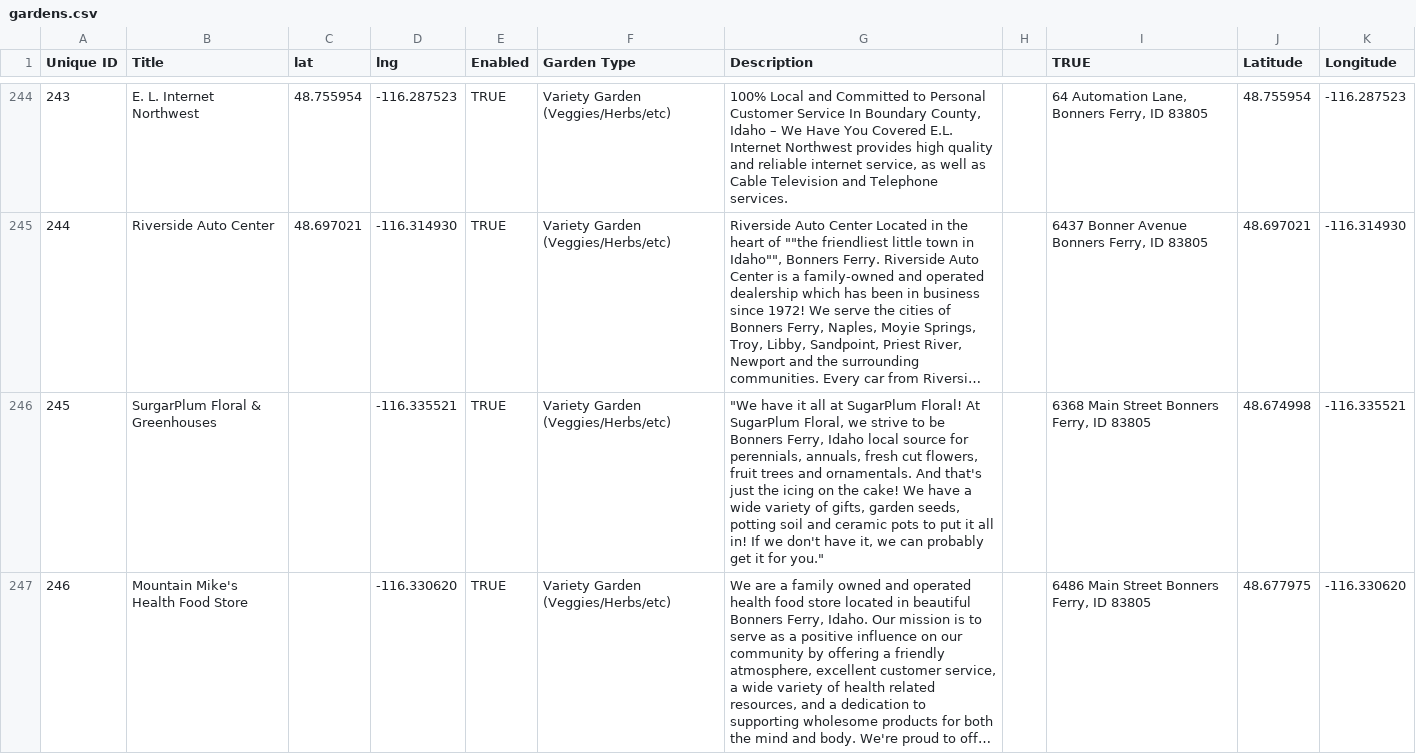
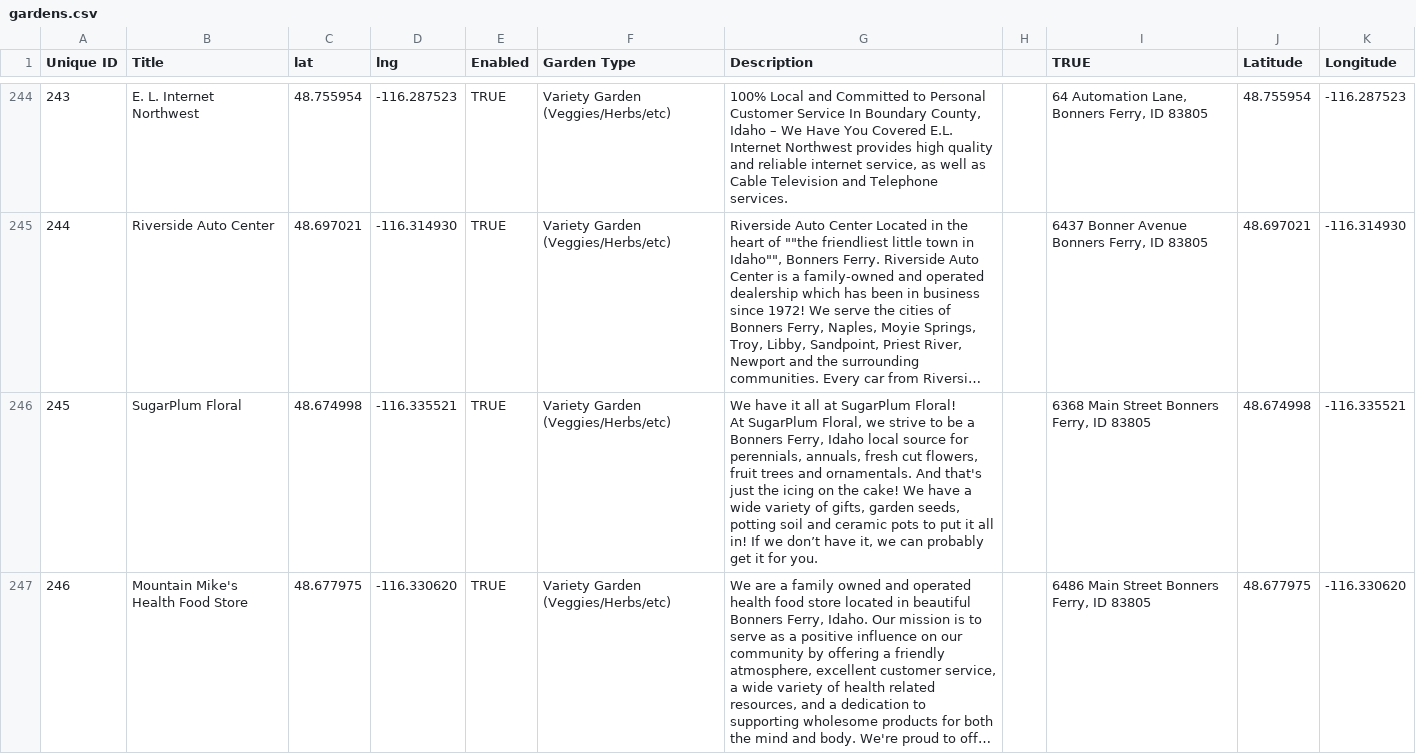
Before and after one commit to little-free-garden/little-free-garden-map, a CSV file: data/gardens.csv, drawn as a sheet; only a part is shown, gaps mark what is left out; long unchanged cells end in …; ↵ is a line break in a cell; the diff covers the shown part only; the diff names each change by its address in the sheet, - before the commit and + after, or states it on an @@ line.

Commit message:
Adding gardens.csv via automatic update

```diff
--- a/data/gardens.csv
+++ b/data/gardens.csv
-B246 (Title): SurgarPlum Floral & Greenhouses
+B246 (Title): SugarPlum Floral
-C246 (lat): (empty)
+C246 (lat): 48.674998
-G246 (Description): "We have it all at SugarPlum Floral! At SugarPlum Floral, we strive to be Bonners Ferry, Idaho local source for perennials, annuals, fresh cut flowers, fruit trees and ornamentals. And that's just the icing on the cake! We have a wide variety of gifts, garden seeds, potting soil and ceramic pots to put it all in! If we don't have it, we can probably get it for you."
+G246 (Description): We have it all at SugarPlum Floral! ↵ At SugarPlum Floral, we strive to be a Bonners Ferry, Idaho local source for perennials, annuals, fresh cut flowers, fruit trees and ornamentals. And that's just the icing on the cake! We have a wide variety of gifts, garden seeds, potting soil and ceramic pots to put it all in! If we don’t have it, we can probably get it for you.
-C247 (lat): (empty)
+C247 (lat): 48.677975
```
Also changed, not shown: 1 added row and 67 edited cells elsewhere in this file.
